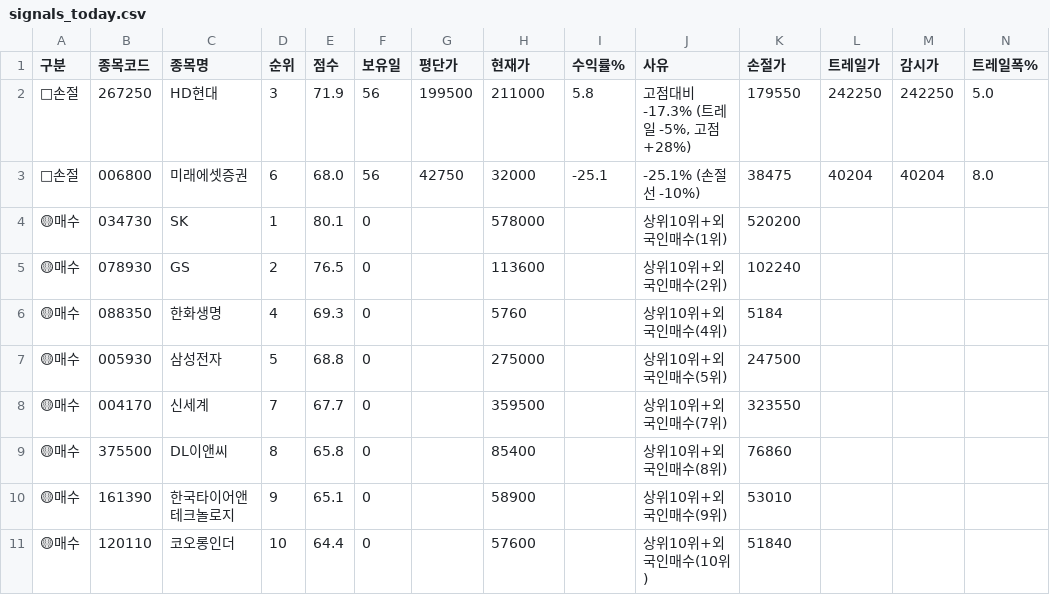
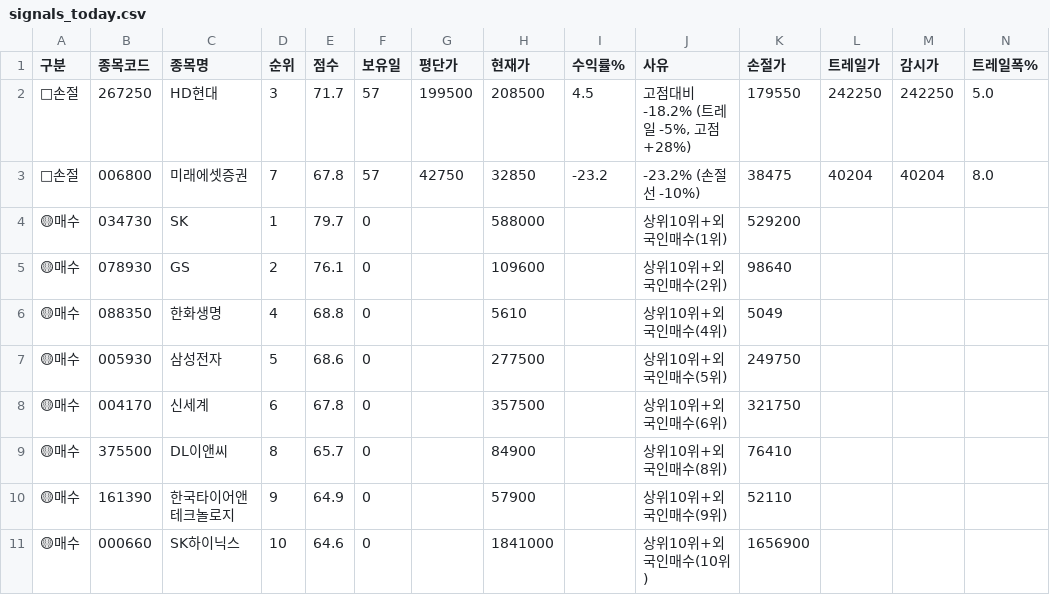
Before and after one commit to sunbmj4119-cmd/rich, a CSV file: data/signals_today.csv, drawn as a sheet; only a part is shown; removed rows and columns are numbered as before the commit, all else as after; rows hold the shown columns only; the diff names each change by its address in the sheet, - before the commit and + after, or states it on an @@ line.

```diff
--- a/data/signals_today.csv
+++ b/data/signals_today.csv
-E2 (점수): 71.9
+E2 (점수): 71.7
-F2:F3 (보유일): 56
+F2:F3 (보유일): 57
-H2 (현재가): 211000
+H2 (현재가): 208500
-I2 (수익률%): 5.8
+I2 (수익률%): 4.5
-J2 (사유): 고점대비 -17.3% (트레일 -5%, 고점 +28%)
+J2 (사유): 고점대비 -18.2% (트레일 -5%, 고점 +28%)
-D3 (순위): 6
+D3 (순위): 7
-E3 (점수): 68.0
+E3 (점수): 67.8
-H3 (현재가): 32000
+H3 (현재가): 32850
-I3 (수익률%): -25.1
+I3 (수익률%): -23.2
-J3 (사유): -25.1% (손절선 -10%)
+J3 (사유): -23.2% (손절선 -10%)
-E4 (점수): 80.1
+E4 (점수): 79.7
-H4 (현재가): 578000
+H4 (현재가): 588000
-K4 (손절가): 520200
+K4 (손절가): 529200
-E5 (점수): 76.5
+E5 (점수): 76.1
-H5 (현재가): 113600
+H5 (현재가): 109600
-K5 (손절가): 102240
+K5 (손절가): 98640
-E6 (점수): 69.3
+E6 (점수): 68.8
-H6 (현재가): 5760
+H6 (현재가): 5610
-K6 (손절가): 5184
+K6 (손절가): 5049
-E7 (점수): 68.8
+E7 (점수): 68.6
-H7 (현재가): 275000
+H7 (현재가): 277500
-K7 (손절가): 247500
+K7 (손절가): 249750
-D8 (순위): 7
+D8 (순위): 6
-E8 (점수): 67.7
+E8 (점수): 67.8
-H8 (현재가): 359500
+H8 (현재가): 357500
-J8 (사유): 상위10위+외국인매수(7위)
+J8 (사유): 상위10위+외국인매수(6위)
-K8 (손절가): 323550
+K8 (손절가): 321750
-E9 (점수): 65.8
+E9 (점수): 65.7
-H9 (현재가): 85400
+H9 (현재가): 84900
-K9 (손절가): 76860
+K9 (손절가): 76410
-E10 (점수): 65.1
+E10 (점수): 64.9
-H10 (현재가): 58900
+H10 (현재가): 57900
-K10 (손절가): 53010
+K10 (손절가): 52110
-row 11: 🟡매수 | 120110 | 코오롱인더 | 10 | 64.4 | 0 |  | 57600 |  | 상위10위+외국인매수(10위) | 51840
+row 11: 🟡매수 | 000660 | SK하이닉스 | 10 | 64.6 | 0 |  | 1841000 |  | 상위10위+외국인매수(10위) | 1656900
```
Also changed, not shown: data/shorts.csv, 9 other files.
